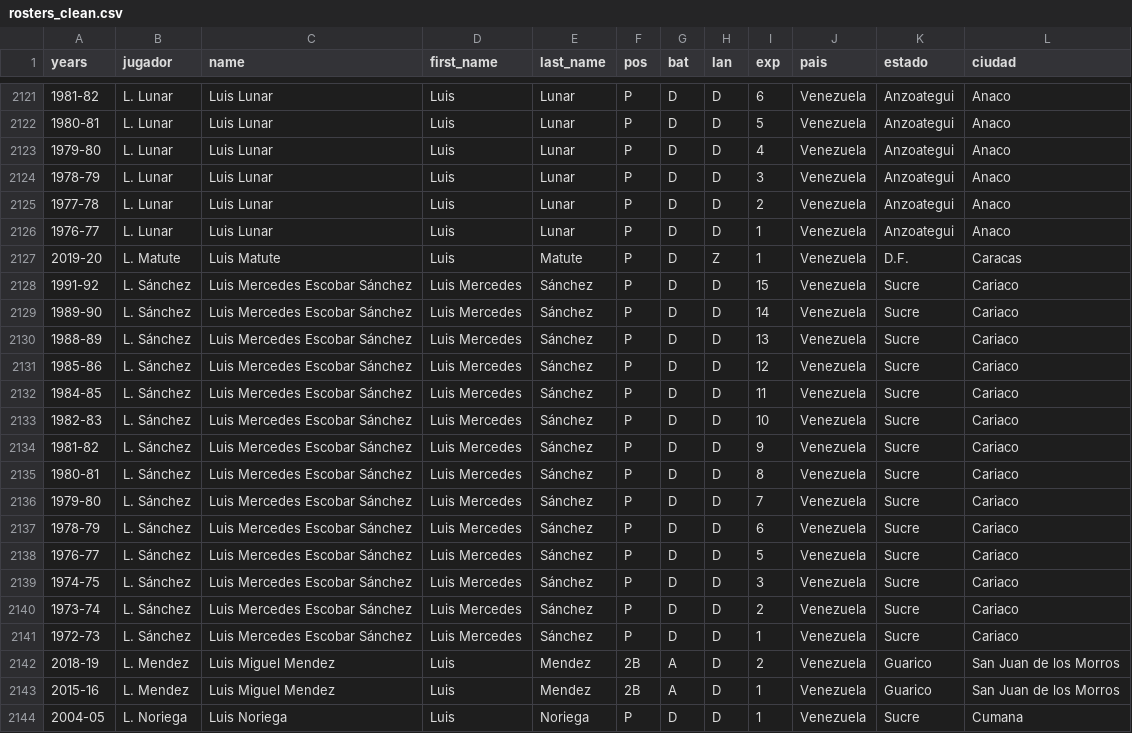
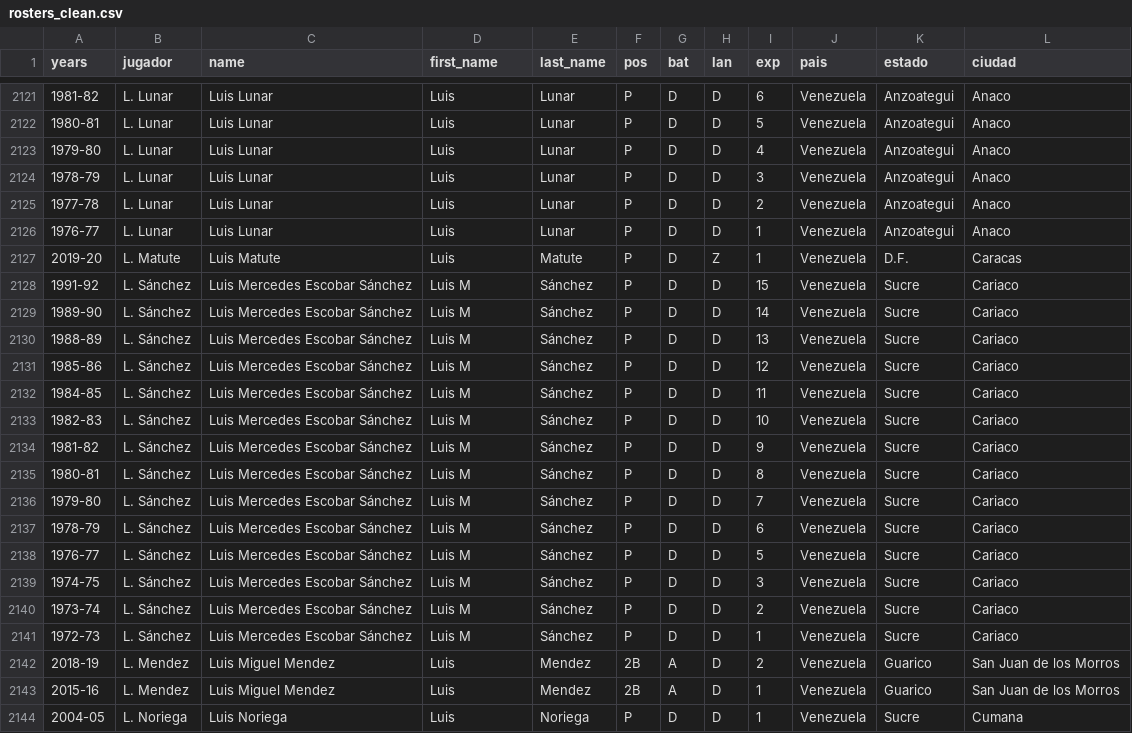
Before and after one commit to rubencholop/historic-tlg, a CSV file: data/rosters_clean.csv, drawn as a sheet; only a part is shown, gaps mark what is left out.

```diff
--- a/data/rosters_clean.csv
+++ b/data/rosters_clean.csv
@@ -2127,16 +2127,16 @@ years,jugador,name,first_name,last_name,pos,bat,lan,exp,pais,estado,ciudad
 2019-20,L. Matute,Luis Matute,Luis,Matute,P,D,Z,1,Venezuela,D.F.,Caracas
-1991-92,L. Sánchez,Luis Mercedes Escobar Sánchez,Luis Mercedes,Sánchez,P,D,D,15,Venezuela,Sucre,Cariaco
-1989-90,L. Sánchez,Luis Mercedes Escobar Sánchez,Luis Mercedes,Sánchez,P,D,D,14,Venezuela,Sucre,Cariaco
-1988-89,L. Sánchez,Luis Mercedes Escobar Sánchez,Luis Mercedes,Sánchez,P,D,D,13,Venezuela,Sucre,Cariaco
-1985-86,L. Sánchez,Luis Mercedes Escobar Sánchez,Luis Mercedes,Sánchez,P,D,D,12,Venezuela,Sucre,Cariaco
-1984-85,L. Sánchez,Luis Mercedes Escobar Sánchez,Luis Mercedes,Sánchez,P,D,D,11,Venezuela,Sucre,Cariaco
-1982-83,L. Sánchez,Luis Mercedes Escobar Sánchez,Luis Mercedes,Sánchez,P,D,D,10,Venezuela,Sucre,Cariaco
-1981-82,L. Sánchez,Luis Mercedes Escobar Sánchez,Luis Mercedes,Sánchez,P,D,D,9,Venezuela,Sucre,Cariaco
-1980-81,L. Sánchez,Luis Mercedes Escobar Sánchez,Luis Mercedes,Sánchez,P,D,D,8,Venezuela,Sucre,Cariaco
-1979-80,L. Sánchez,Luis Mercedes Escobar Sánchez,Luis Mercedes,Sánchez,P,D,D,7,Venezuela,Sucre,Cariaco
-1978-79,L. Sánchez,Luis Mercedes Escobar Sánchez,Luis Mercedes,Sánchez,P,D,D,6,Venezuela,Sucre,Cariaco
-1976-77,L. Sánchez,Luis Mercedes Escobar Sánchez,Luis Mercedes,Sánchez,P,D,D,5,Venezuela,Sucre,Cariaco
-1974-75,L. Sánchez,Luis Mercedes Escobar Sánchez,Luis Mercedes,Sánchez,P,D,D,3,Venezuela,Sucre,Cariaco
-1973-74,L. Sánchez,Luis Mercedes Escobar Sánchez,Luis Mercedes,Sánchez,P,D,D,2,Venezuela,Sucre,Cariaco
-1972-73,L. Sánchez,Luis Mercedes Escobar Sánchez,Luis Mercedes,Sánchez,P,D,D,1,Venezuela,Sucre,Cariaco
+1991-92,L. Sánchez,Luis Mercedes Escobar Sánchez,Luis M,Sánchez,P,D,D,15,Venezuela,Sucre,Cariaco
+1989-90,L. Sánchez,Luis Mercedes Escobar Sánchez,Luis M,Sánchez,P,D,D,14,Venezuela,Sucre,Cariaco
+1988-89,L. Sánchez,Luis Mercedes Escobar Sánchez,Luis M,Sánchez,P,D,D,13,Venezuela,Sucre,Cariaco
+1985-86,L. Sánchez,Luis Mercedes Escobar Sánchez,Luis M,Sánchez,P,D,D,12,Venezuela,Sucre,Cariaco
+1984-85,L. Sánchez,Luis Mercedes Escobar Sánchez,Luis M,Sánchez,P,D,D,11,Venezuela,Sucre,Cariaco
+1982-83,L. Sánchez,Luis Mercedes Escobar Sánchez,Luis M,Sánchez,P,D,D,10,Venezuela,Sucre,Cariaco
+1981-82,L. Sánchez,Luis Mercedes Escobar Sánchez,Luis M,Sánchez,P,D,D,9,Venezuela,Sucre,Cariaco
+1980-81,L. Sánchez,Luis Mercedes Escobar Sánchez,Luis M,Sánchez,P,D,D,8,Venezuela,Sucre,Cariaco
+1979-80,L. Sánchez,Luis Mercedes Escobar Sánchez,Luis M,Sánchez,P,D,D,7,Venezuela,Sucre,Cariaco
+1978-79,L. Sánchez,Luis Mercedes Escobar Sánchez,Luis M,Sánchez,P,D,D,6,Venezuela,Sucre,Cariaco
+1976-77,L. Sánchez,Luis Mercedes Escobar Sánchez,Luis M,Sánchez,P,D,D,5,Venezuela,Sucre,Cariaco
+1974-75,L. Sánchez,Luis Mercedes Escobar Sánchez,Luis M,Sánchez,P,D,D,3,Venezuela,Sucre,Cariaco
+1973-74,L. Sánchez,Luis Mercedes Escobar Sánchez,Luis M,Sánchez,P,D,D,2,Venezuela,Sucre,Cariaco
+1972-73,L. Sánchez,Luis Mercedes Escobar Sánchez,Luis M,Sánchez,P,D,D,1,Venezuela,Sucre,Cariaco
 2018-19,L. Mendez,Luis Miguel Mendez,Luis,Mendez,2B,A,D,2,Venezuela,Guarico,San Juan de los Morros
```
Also changed, not shown: 2 other files.
